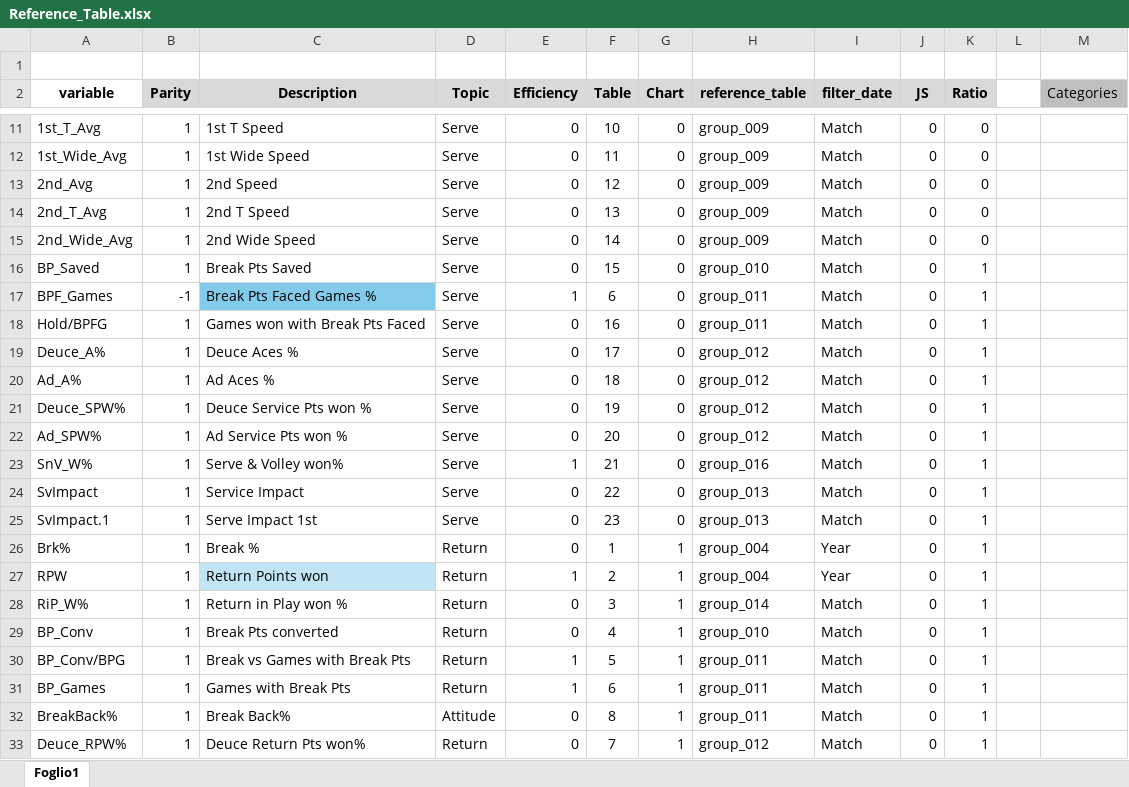
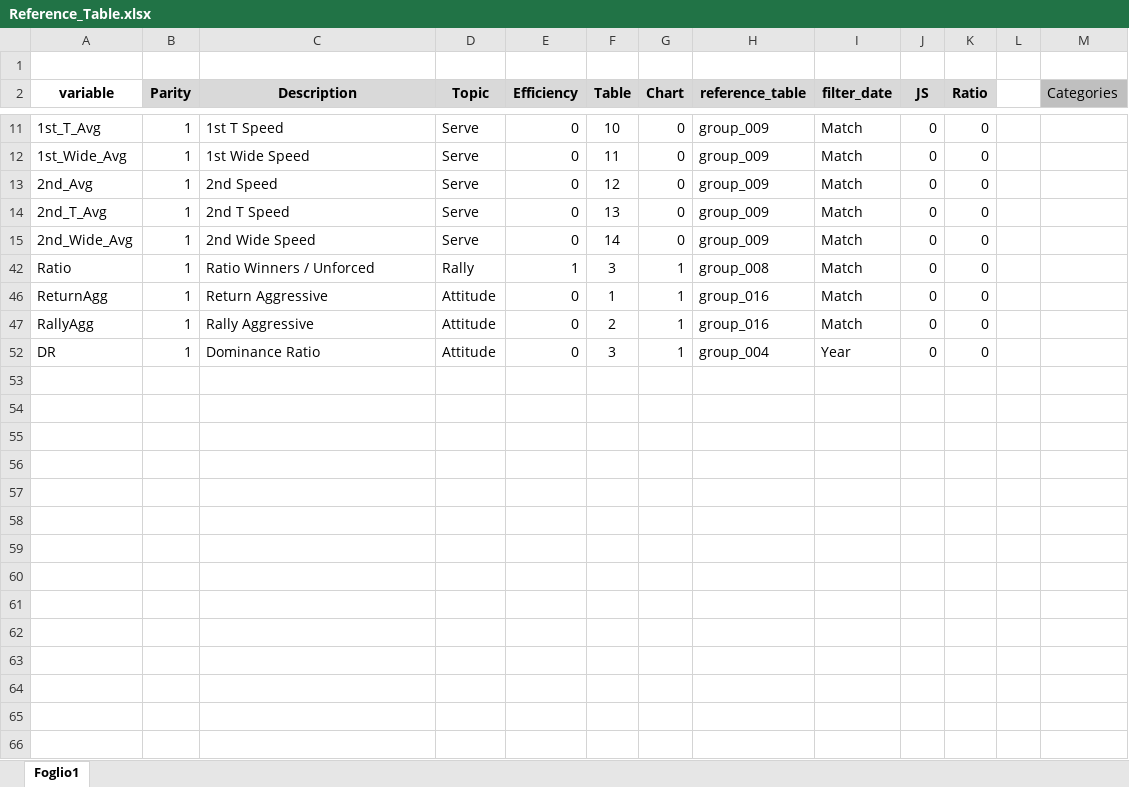
Before and after one commit to EdoardoCiato/TennisAnalyticsV3, an Excel workbook: data/raw/Reference_Table.xlsx, sheet Foglio1, drawn as a sheet; only a part is shown, gaps mark what is left out; the shorter side is filled out with more unchanged rows; values as stored, in another font and other column widths than the file's, no borders; charts and pictures and table styles not drawn; the diff covers the shown part only; the diff names each change by its address in the sheet, - before the commit and + after, or states it on an @@ line.

Commit message:
fix: corrected export to excel (handling % sign)

```diff
--- a/data/raw/Reference_Table.xlsx (sheet Foglio1)
+++ b/data/raw/Reference_Table.xlsx (sheet Foglio1)
@@ row 16 hidden: BP_Saved | 1 | Break Pts Saved | Serve | 0 | 15 | 0 | group_010 | Match | 0 | 1 @@
@@ row 17 hidden: BPF_Games | -1 | Break Pts Faced Games % | Serve | 1 | 6 | 0 | group_011 | Match | 0 | 1 @@
@@ row 18 hidden: Hold/BPFG | 1 | Games won with Break Pts Faced | Serve | 0 | 16 | 0 | group_011 | Match | 0 | 1 @@
@@ row 19 hidden: Deuce_A% | 1 | Deuce Aces % | Serve | 0 | 17 | 0 | group_012 | Match | 0 | 1 @@
@@ row 20 hidden: Ad_A% | 1 | Ad Aces % | Serve | 0 | 18 | 0 | group_012 | Match | 0 | 1 @@
@@ row 21 hidden: Deuce_SPW% | 1 | Deuce Service Pts won % | Serve | 0 | 19 | 0 | group_012 | Match | 0 | 1 @@
@@ row 22 hidden: Ad_SPW% | 1 | Ad Service Pts won % | Serve | 0 | 20 | 0 | group_012 | Match | 0 | 1 @@
@@ row 23 hidden: SnV_W% | 1 | Serve & Volley won% | Serve | 1 | 21 | 0 | group_016 | Match | 0 | 1 @@
@@ row 24 hidden: SvImpact | 1 | Service Impact | Serve | 0 | 22 | 0 | group_013 | Match | 0 | 1 @@
@@ row 25 hidden: SvImpact.1 | 1 | Serve Impact 1st | Serve | 0 | 23 | 0 | group_013 | Match | 0 | 1 @@
@@ row 26 hidden: Brk% | 1 | Break % | Return | 0 | 1 | 1 | group_004 | Year | 0 | 1 @@
@@ row 27 hidden: RPW | 1 | Return Points won | Return | 1 | 2 | 1 | group_004 | Year | 0 | 1 @@
@@ row 28 hidden: RiP_W% | 1 | Return in Play won % | Return | 0 | 3 | 1 | group_014 | Match | 0 | 1 @@
@@ row 29 hidden: BP_Conv | 1 | Break Pts converted | Return | 0 | 4 | 1 | group_010 | Match | 0 | 1 @@
@@ row 30 hidden: BP_Conv/BPG | 1 | Break vs Games with Break Pts | Return | 1 | 5 | 1 | group_011 | Match | 0 | 1 @@
@@ row 31 hidden: BP_Games | 1 | Games with Break Pts | Return | 1 | 6 | 1 | group_011 | Match | 0 | 1 @@
@@ row 32 hidden: BreakBack% | 1 | Break Back% | Attitude | 0 | 8 | 1 | group_011 | Match | 0 | 1 @@
@@ row 33 hidden: Deuce_RPW% | 1 | Deuce Return Pts won% | Return | 0 | 7 | 1 | group_012 | Match | 0 | 1 @@
```
Also changed, not shown: 2 removed rows and 29 hidden or unhidden rows elsewhere in this sheet, hidden cells, charts or pictures, 1 other file.
